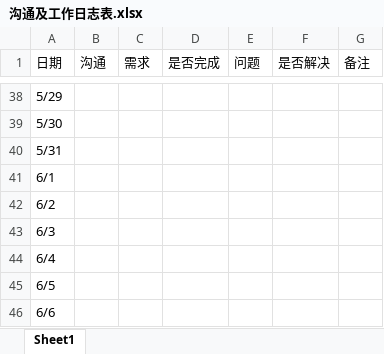
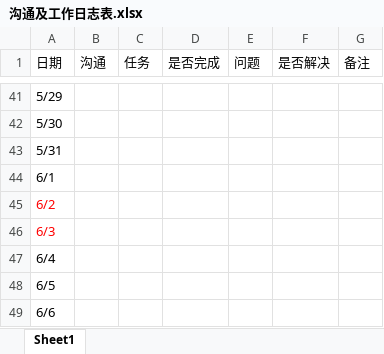
Before and after one commit to Bruce-zxy/zhonghua-backend, an Excel workbook: cg/沟通及工作日志表.xlsx, sheet Sheet1, drawn as a sheet; only a part is shown, gaps mark what is left out; values as stored, in another font and other column widths than the file's, no borders; table styles not drawn; addresses are those after the commit; the diff covers the shown part only; the diff names each change by its address in the sheet, - before the commit and + after, or states it on an @@ line.

```diff
--- a/cg/沟通及工作日志表.xlsx (sheet Sheet1)
+++ b/cg/沟通及工作日志表.xlsx (sheet Sheet1)
-C1: 需求
+C1: 任务
-A45:A46 text colour: black
+A45:A46 text colour: #FF0000
```
Also changed, not shown: 3 added rows, 4 removed rows, 30 edited cells and cell formats elsewhere in this sheet.
